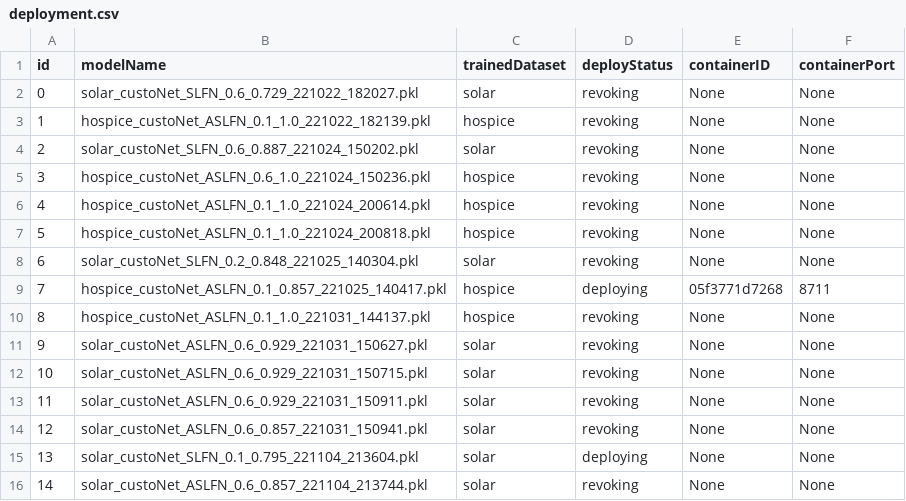
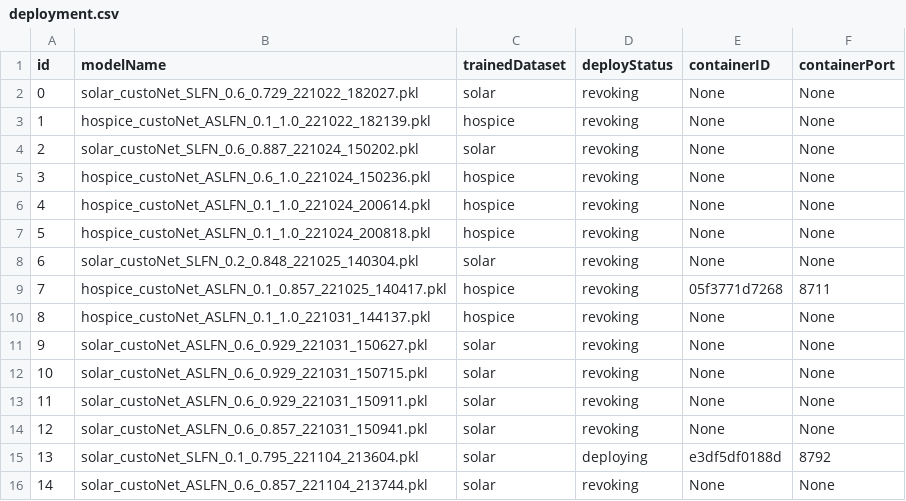
Before and after one commit to DpRams/NLA, a CSV file: model_deploying/deployment.csv, drawn as a sheet.

```diff
--- a/model_deploying/deployment.csv
+++ b/model_deploying/deployment.csv
@@ -8,3 +8,3 @@ id,modelName,trainedDataset,deployStatus,containerID,containerPort
 6,solar_custoNet_SLFN_0.2_0.848_221025_140304.pkl,solar,revoking,None,None
-7,hospice_custoNet_ASLFN_0.1_0.857_221025_140417.pkl,hospice,deploying,05f3771d7268,8711
+7,hospice_custoNet_ASLFN_0.1_0.857_221025_140417.pkl,hospice,revoking,05f3771d7268,8711
 8,hospice_custoNet_ASLFN_0.1_1.0_221031_144137.pkl,hospice,revoking,None,None
@@ -14,3 +14,3 @@ id,modelName,trainedDataset,deployStatus,containerID,containerPort
 12,solar_custoNet_ASLFN_0.6_0.857_221031_150941.pkl,solar,revoking,None,None
-13,solar_custoNet_SLFN_0.1_0.795_221104_213604.pkl,solar,deploying,None,None
+13,solar_custoNet_SLFN_0.1_0.795_221104_213604.pkl,solar,deploying,e3df5df0188d,8792
 14,solar_custoNet_ASLFN_0.6_0.857_221104_213744.pkl,solar,revoking,None,None
```
Also changed, not shown: 3 other files.
